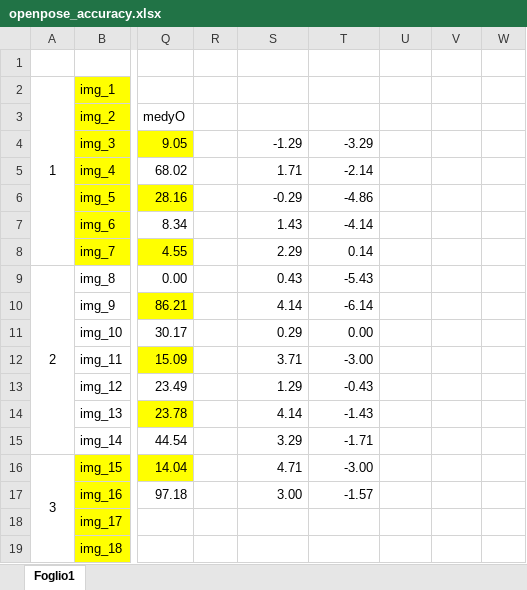
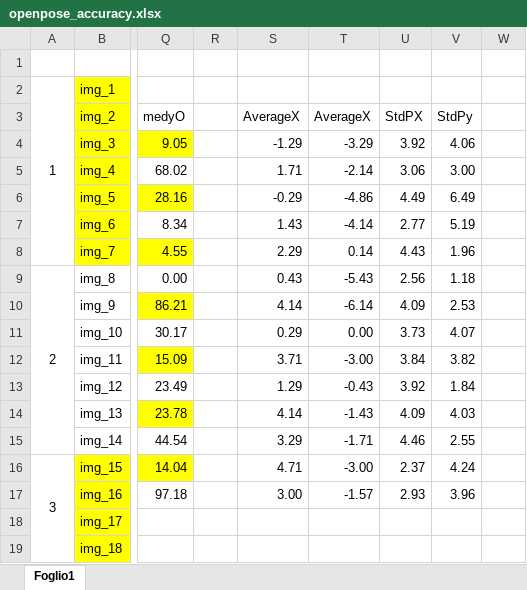
Before and after one commit to Krissy93/hands-free-project, an Excel workbook: paper/openpose_accuracy.xlsx, sheet Foglio1, drawn as a sheet; only a part is shown, gaps mark what is left out; values as stored, in another font and other column widths than the file's, no borders; the diff names each change by its address in the sheet, - before the commit and + after, or states it on an @@ line.

```diff
--- a/paper/openpose_accuracy.xlsx (sheet Foglio1)
+++ b/paper/openpose_accuracy.xlsx (sheet Foglio1)
-S3: (empty)
+S3: AverageX
-T3: (empty)
+T3: AverageX
-U3: (empty)
+U3: StdPX
-V3: (empty)
+V3: StdPy
-U4: (empty)
+U4: 3.92
-V4: (empty)
+V4: 4.06
-U5: (empty)
+U5: 3.06
-V5: (empty)
+V5: 3.00
-U6: (empty)
+U6: 4.49
-V6: (empty)
+V6: 6.49
-U7: (empty)
+U7: 2.77
-V7: (empty)
+V7: 5.19
-U8: (empty)
+U8: 4.43
-V8: (empty)
+V8: 1.96
-U9: (empty)
+U9: 2.56
-V9: (empty)
+V9: 1.18
-U10: (empty)
+U10: 4.09
-V10: (empty)
+V10: 2.53
-U11: (empty)
+U11: 3.73
-V11: (empty)
+V11: 4.07
-U12: (empty)
+U12: 3.84
-V12: (empty)
+V12: 3.82
-U13: (empty)
+U13: 3.92
-V13: (empty)
+V13: 1.84
-U14: (empty)
+U14: 4.09
-V14: (empty)
+V14: 4.03
-U15: (empty)
+U15: 4.46
-V15: (empty)
+V15: 2.55
-U16: (empty)
+U16: 2.37
-V16: (empty)
+V16: 4.24
-U17: (empty)
+U17: 2.93
-V17: (empty)
+V17: 3.96
```
Also changed, not shown: 9 other files.
